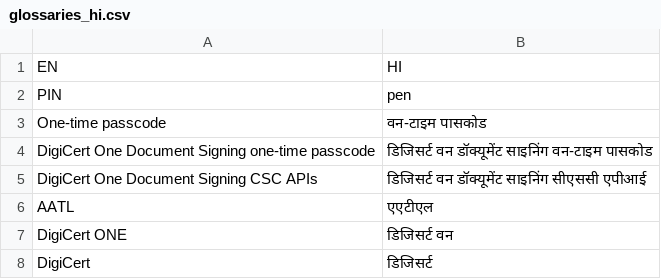
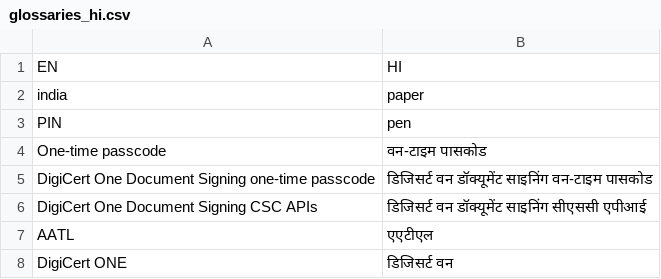
Before and after one commit to Ashutoshk-DigiCert/mock_spring_project, a CSV file: src/main/resources/glossaries/glossaries_hi.csv, drawn as a sheet; only a part is shown; the shorter side is filled out with more unchanged rows.

Commit message:
first

```diff
--- a/src/main/resources/glossaries/glossaries_hi.csv
+++ b/src/main/resources/glossaries/glossaries_hi.csv
@@ -1,2 +1,3 @@
 EN,HI
+india,paper
 PIN,pen
```
